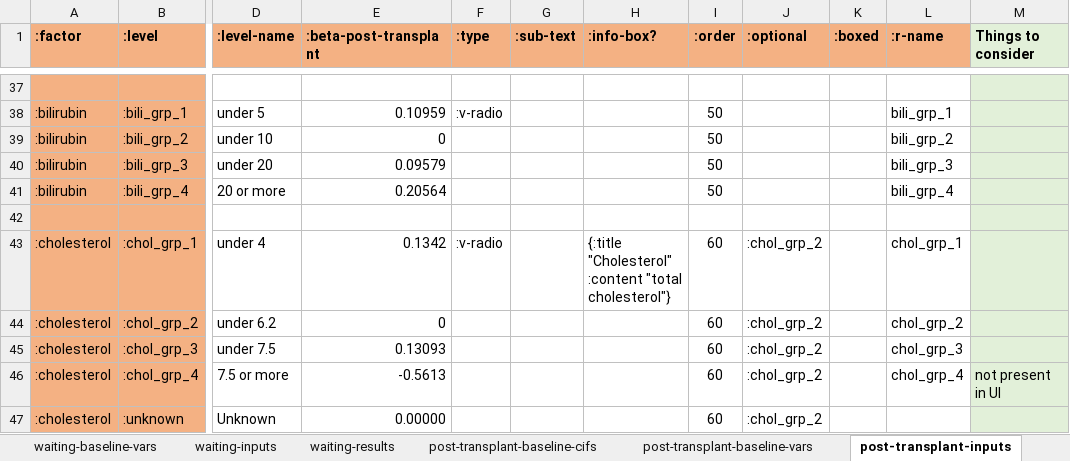
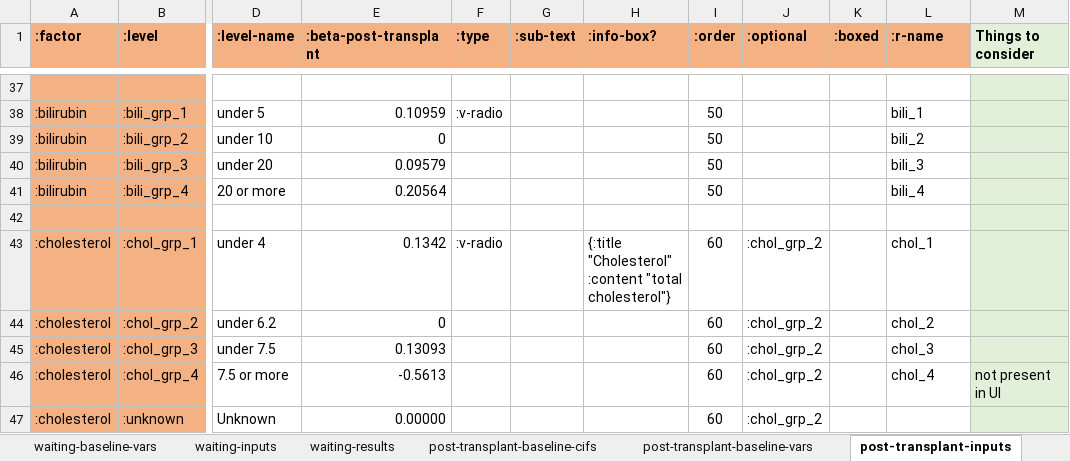
Before and after one commit to WintonCentre/kcp, an Excel workbook: resources/lung-models-master.xlsx, sheet post-transplant-inputs, drawn as a sheet; only a part is shown, gaps mark what is left out; values as stored, in another font and other column widths than the file's, no borders; the diff covers the shown part only; the diff names each change by its address in the sheet, - before the commit and + after, or states it on an @@ line.

```diff
--- a/resources/lung-models-master.xlsx (sheet post-transplant-inputs)
+++ b/resources/lung-models-master.xlsx (sheet post-transplant-inputs)
-L38 (:r-name): bili_grp_1
+L38 (:r-name): bili_1
-L39 (:r-name): bili_grp_2
+L39 (:r-name): bili_2
-L40 (:r-name): bili_grp_3
+L40 (:r-name): bili_3
-L41 (:r-name): bili_grp_4
+L41 (:r-name): bili_4
-L43 (:r-name): chol_grp_1
+L43 (:r-name): chol_1
-L44 (:r-name): chol_grp_2
+L44 (:r-name): chol_2
-L45 (:r-name): chol_grp_3
+L45 (:r-name): chol_3
-L46 (:r-name): chol_grp_4
+L46 (:r-name): chol_4
```
Also changed, not shown: 21 edited cells elsewhere in this sheet, sheet waiting-inputs, 17 other files.
